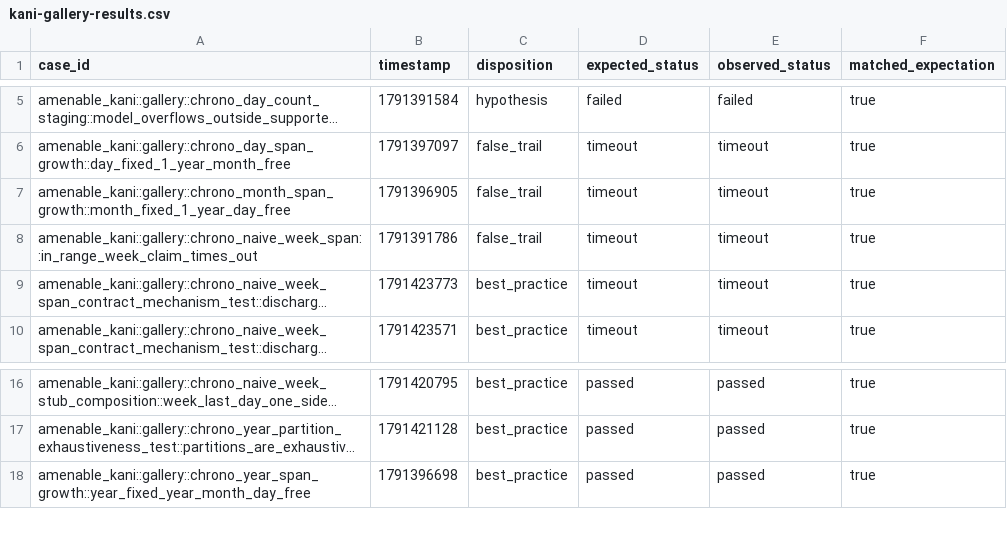
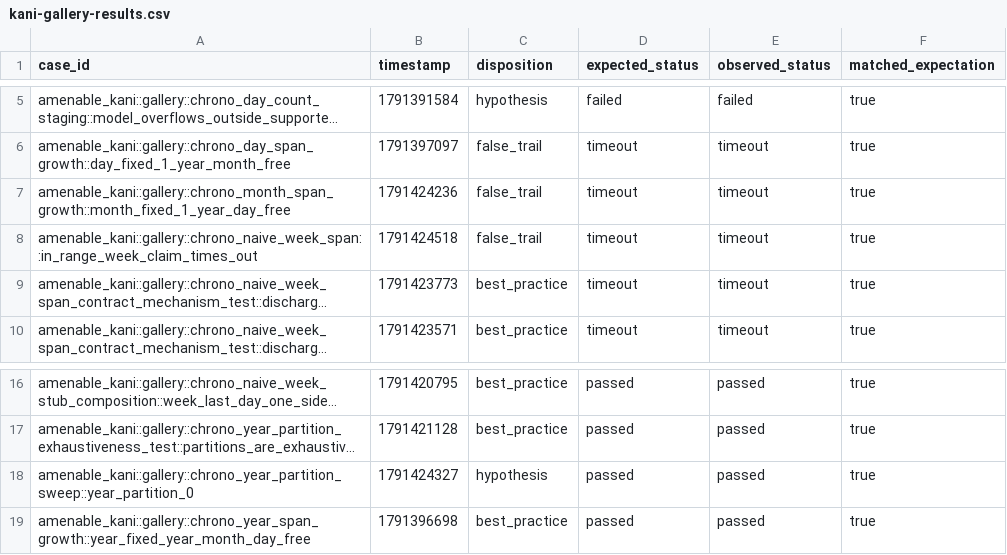
Before and after one commit to crumplecup/amenable, a CSV file: artifacts/kani-gallery-results.csv, drawn as a sheet; only a part is shown, gaps mark what is left out; long unchanged cells end in …; the diff names each change by its address in the sheet, - before the commit and + after, or states it on an @@ line.

```diff
--- a/artifacts/kani-gallery-results.csv
+++ b/artifacts/kani-gallery-results.csv
-B7 (timestamp): 1791396905
+B7 (timestamp): 1791424236
-B8 (timestamp): 1791391786
+B8 (timestamp): 1791424518
+row 18: amenable_kani::gallery::chrono_year_partition_sweep::year_partition_0 | 1791424327 | hypothesis | passed | passed | true
```
Also changed, not shown: 5 other files.
